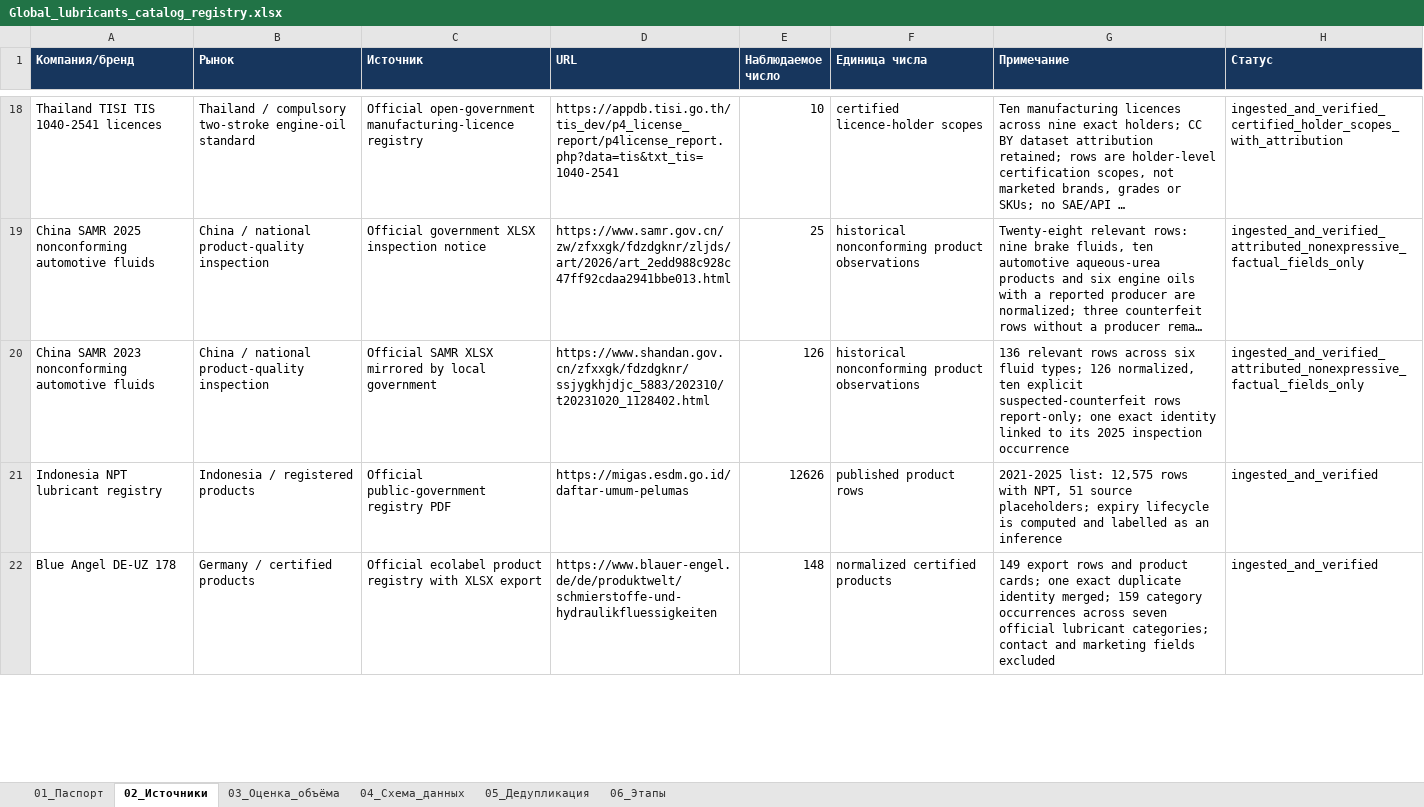
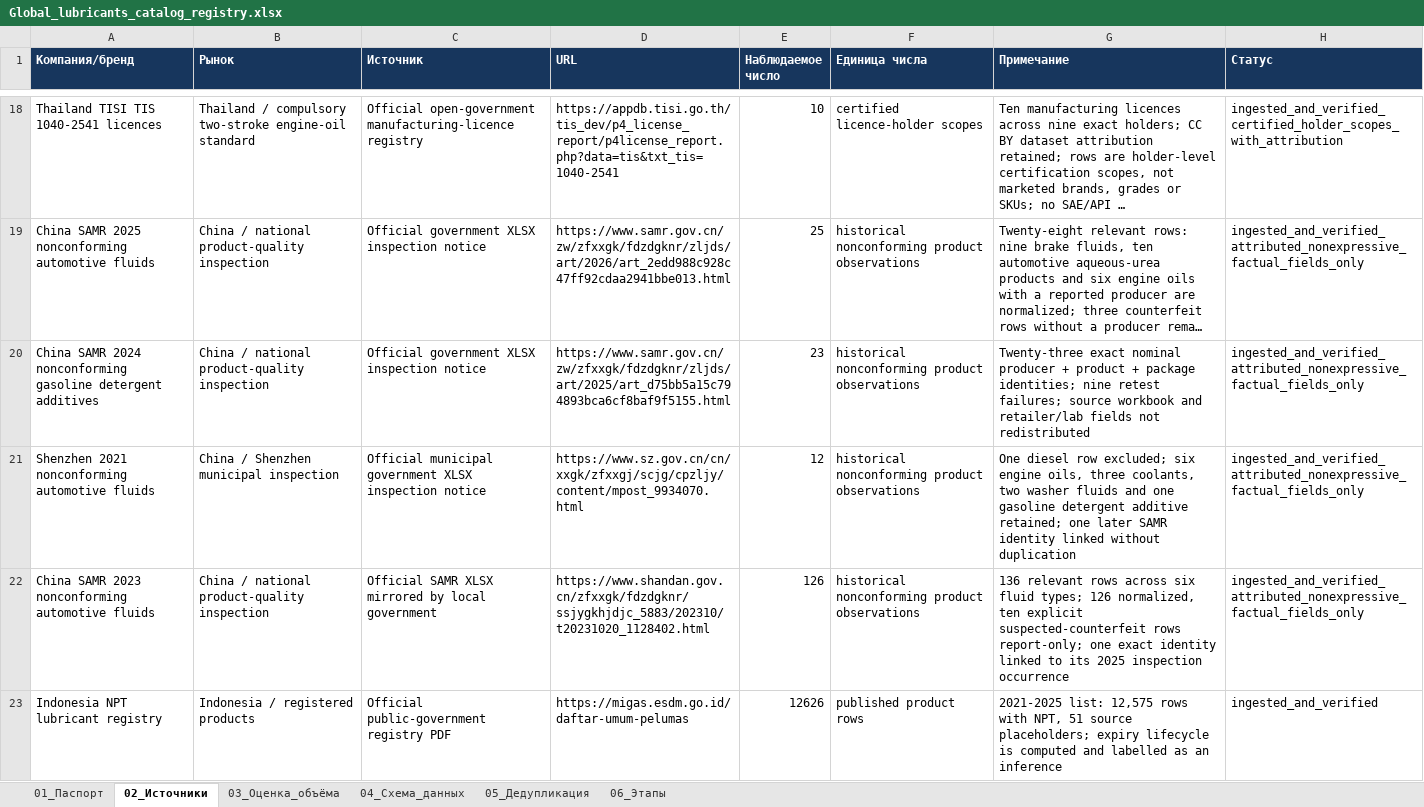
Before and after one commit to temuradhamson/mfclassifier, an Excel workbook: deliverables/Global_lubricants_catalog_registry.xlsx, sheet 02_Источники, drawn as a sheet; only a part is shown, gaps mark what is left out; the shorter side is filled out with more unchanged rows; long unchanged cells end in …; values as stored, in another font and other column widths than the file's, no borders; the diff names each change by its address in the sheet, - before the commit and + after, or states it on an @@ line.

Commit message:
Extend China automotive fluid inspection history

```diff
--- a/deliverables/Global_lubricants_catalog_registry.xlsx (sheet 02_Источники)
+++ b/deliverables/Global_lubricants_catalog_registry.xlsx (sheet 02_Источники)
+row 20: China SAMR 2024 nonconforming gasoline detergent additives | China / national product-quality inspection | Official government XLSX inspection notice | https://www.samr.gov.cn/zw/zfxxgk/fdzdgknr/zljds/art/2025/art_d75bb5a15c794893bca6cf8baf9f5155.html | 23 | historical nonconforming product observations | Twenty-three exact nominal producer + product + package identities; nine retest failures; source workbook and retailer/lab fields not redistributed | ingested_and_verified_attributed_nonexpressive_factual_fields_only
+row 21: Shenzhen 2021 nonconforming automotive fluids | China / Shenzhen municipal inspection | Official municipal government XLSX inspection notice | https://www.sz.gov.cn/cn/xxgk/zfxxgj/scjg/cpzljy/content/mpost_9934070.html | 12 | historical nonconforming product observations | One diesel row excluded; six engine oils, three coolants, two washer fluids and one gasoline detergent additive retained; one later SAMR identity linked without duplication | ingested_and_verified_attributed_nonexpressive_factual_fields_only
```
Also changed, not shown: 14 other files.
